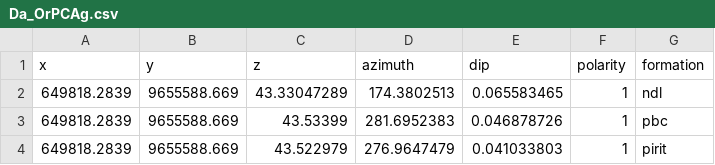
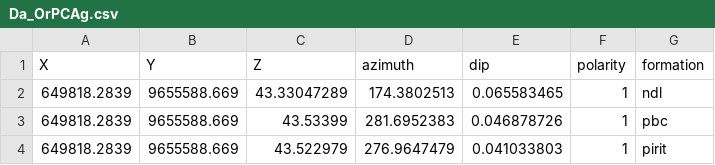
Before and after one commit to Fellencio/gempytrial, a CSV file: Da_OrPCAg.csv, drawn as a sheet.

Commit message:
Add files via upload

```diff
--- a/Da_OrPCAg.csv
+++ b/Da_OrPCAg.csv
@@ -1,2 +1,2 @@
-x;y;z;azimuth;dip;polarity;formation
+X;Y;Z;azimuth;dip;polarity;formation
 649818.2839;9655588.669;43.33047289;174.3802513;0.065583465;1;ndl
```
